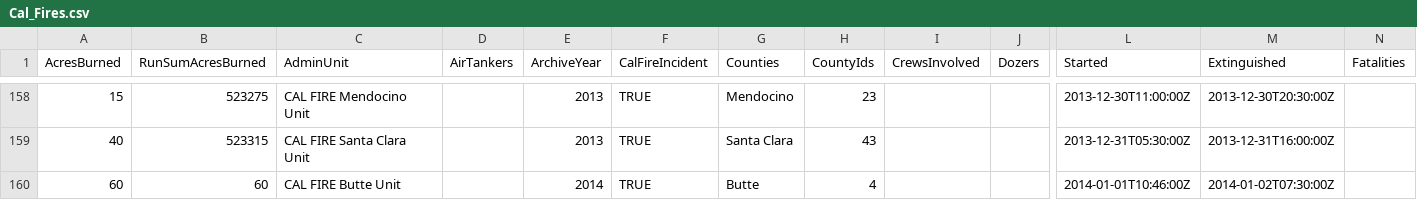
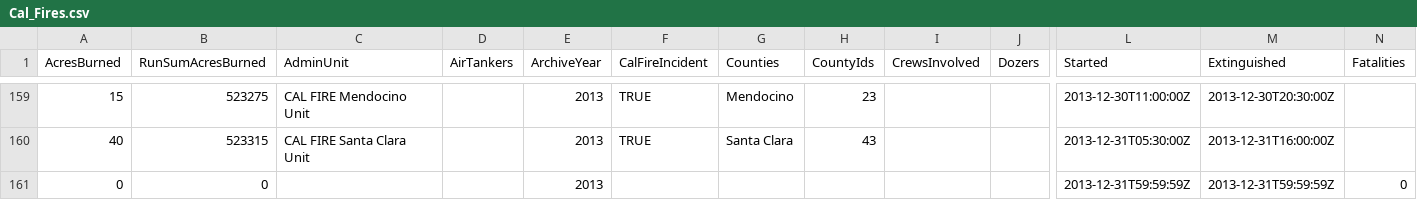
Before and after one commit to GregHarrison/CS498-Narative-Viz, a CSV file: Cal_Fires.csv, drawn as a sheet; only a part is shown, gaps mark what is left out; the shorter side is filled out with more unchanged rows; rows hold the shown columns only; the diff covers the shown part only; the diff names each change by its address in the sheet, - before the commit and + after, or states it on an @@ line.

Commit message:
New data points at beginnning and end of each year

```diff
--- a/Cal_Fires.csv
+++ b/Cal_Fires.csv
+row 161: 0 | 0 |  |  | 2013 |  |  |  |  |  | 2013-12-31T59:59:59Z | 2013-12-31T59:59:59Z | 0
```
Also changed, not shown: 12 added rows elsewhere in this file.
